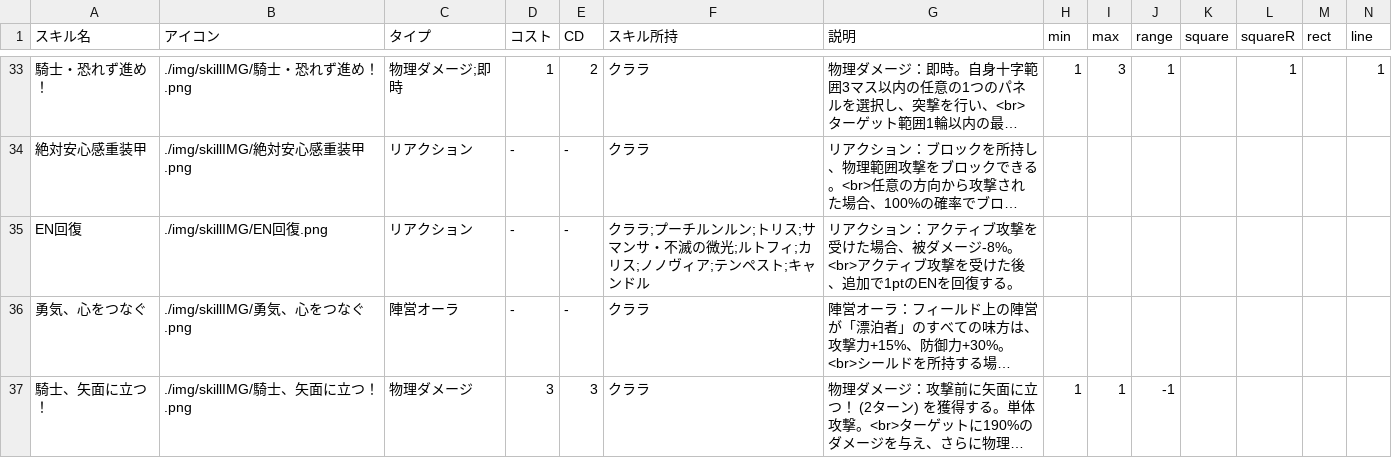
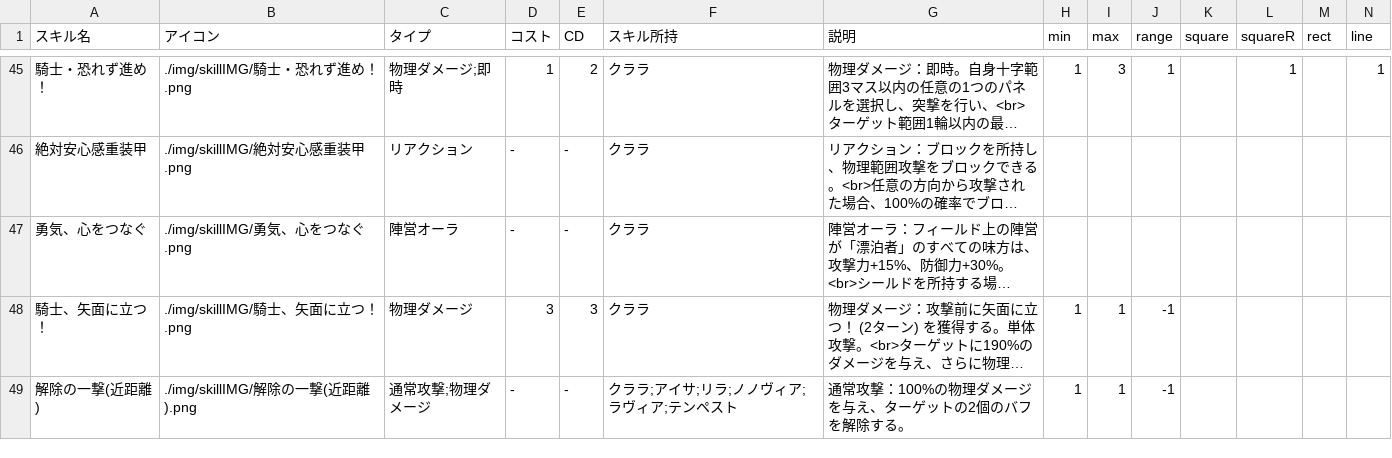
Before and after one commit to maylilly-fran/maylilly-fran.github.io, a CSV file: data/skill.csv, drawn as a sheet; only a part is shown, gaps mark what is left out; the shorter side is filled out with more unchanged rows; long unchanged cells end in …; removed rows and columns are numbered as before the commit, all else as after; rows hold the shown columns only; the diff covers the shown part only; the diff names each change by its address in the sheet, - before the commit and + after, or states it on an @@ line.

```diff
--- a/data/skill.csv
+++ b/data/skill.csv
-row 35: EN回復 | ./img/skillIMG/EN回復.png | リアクション | - | - | クララ;プーチルンルン;トリス;サマンサ・不滅の微光;ルトフィ;カリス;ノノヴィア;テンペスト;キャンドル | リアクション：アクティブ攻撃を受けた場合、被ダメージ-8%。<br>アクティブ攻撃を受けた後、追加で1ptのENを回復する。
```
Also changed, not shown: 13 added rows, 5 removed rows and 2 edited cells elsewhere in this file, data/status.csv, 14 other files.
